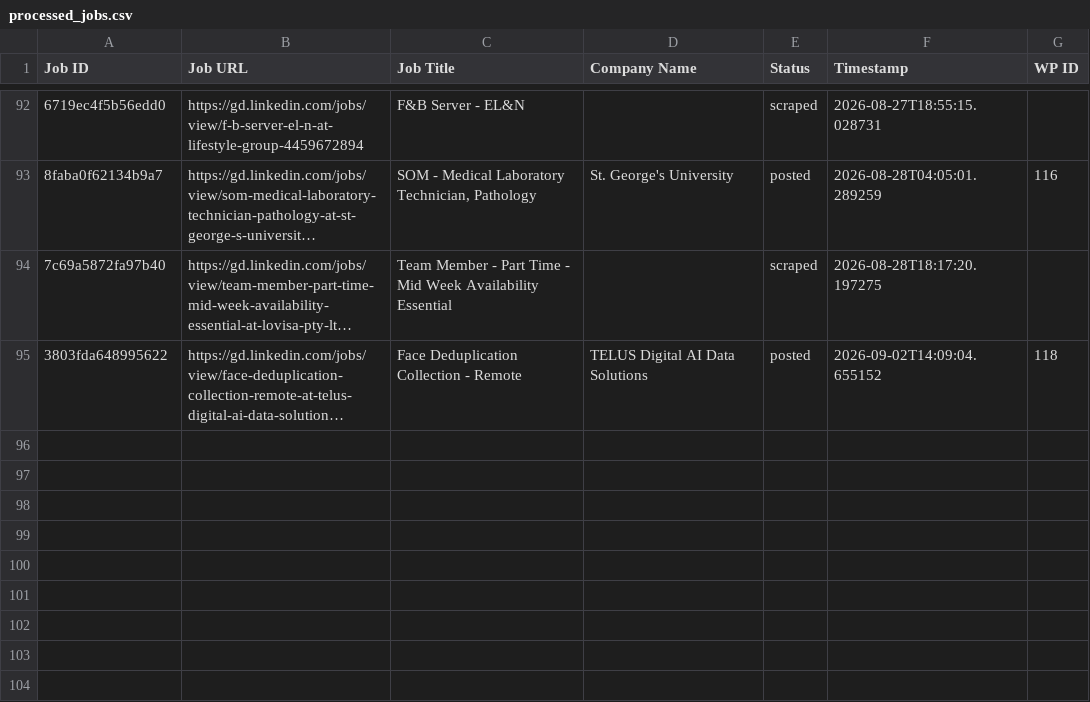
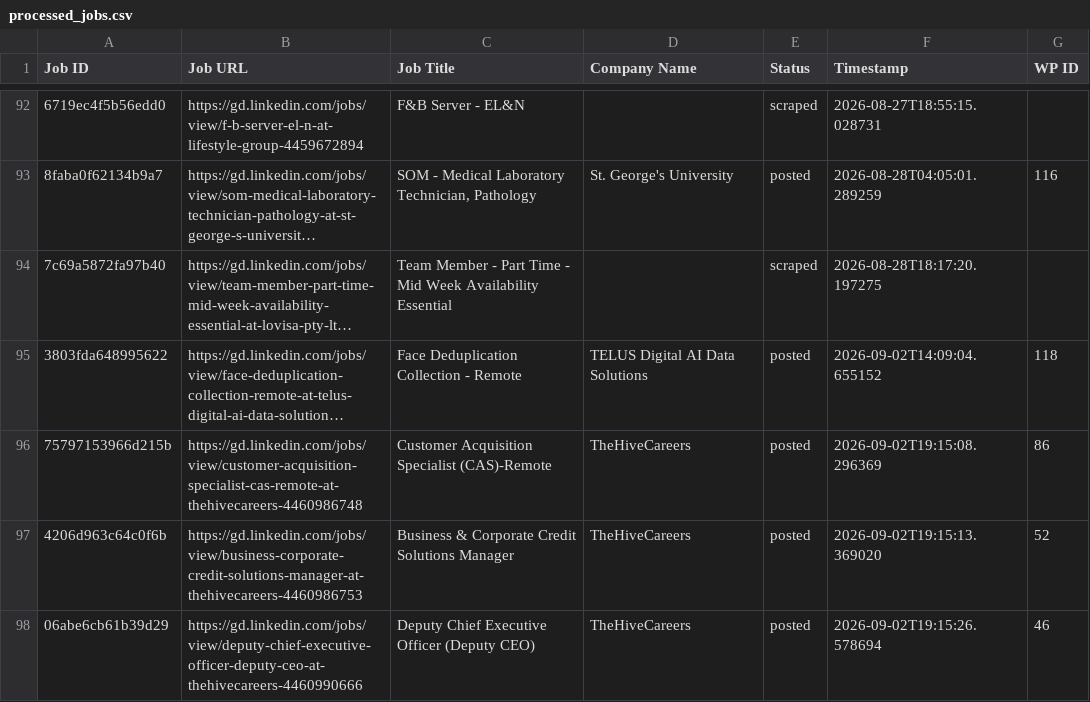
Before and after one commit to innovationinc2000/gd, a CSV file: processed_jobs.csv, drawn as a sheet; only a part is shown, gaps mark what is left out; long unchanged cells end in …; the diff names each change by its address in the sheet, - before the commit and + after, or states it on an @@ line.

```diff
--- a/processed_jobs.csv
+++ b/processed_jobs.csv
+row 96: 75797153966d215b | https://gd.linkedin.com/jobs/view/customer-acquisition-specialist-cas-remote-at-thehivecareers-4460986748 | Customer Acquisition Specialist (CAS)-Remote | TheHiveCareers | posted | 2026-09-02T19:15:08.296369 | 86
+row 97: 4206d963c64c0f6b | https://gd.linkedin.com/jobs/view/business-corporate-credit-solutions-manager-at-thehivecareers-4460986753 | Business & Corporate Credit Solutions Manager | TheHiveCareers | posted | 2026-09-02T19:15:13.369020 | 52
+row 98: 06abe6cb61b39d29 | https://gd.linkedin.com/jobs/view/deputy-chief-executive-officer-deputy-ceo-at-thehivecareers-4460990666 | Deputy Chief Executive Officer (Deputy CEO) | TheHiveCareers | posted | 2026-09-02T19:15:26.578694 | 46
```
